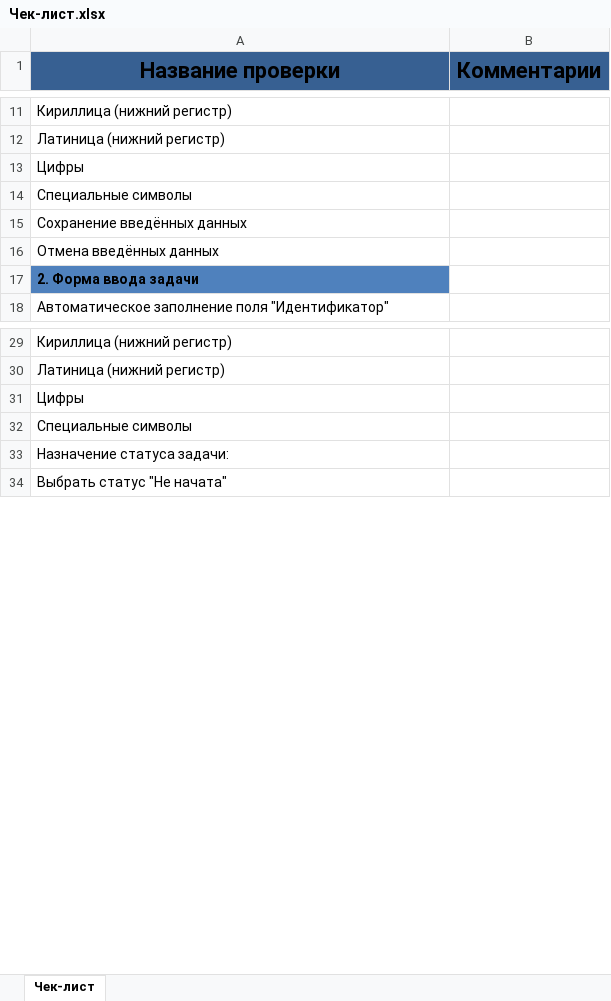
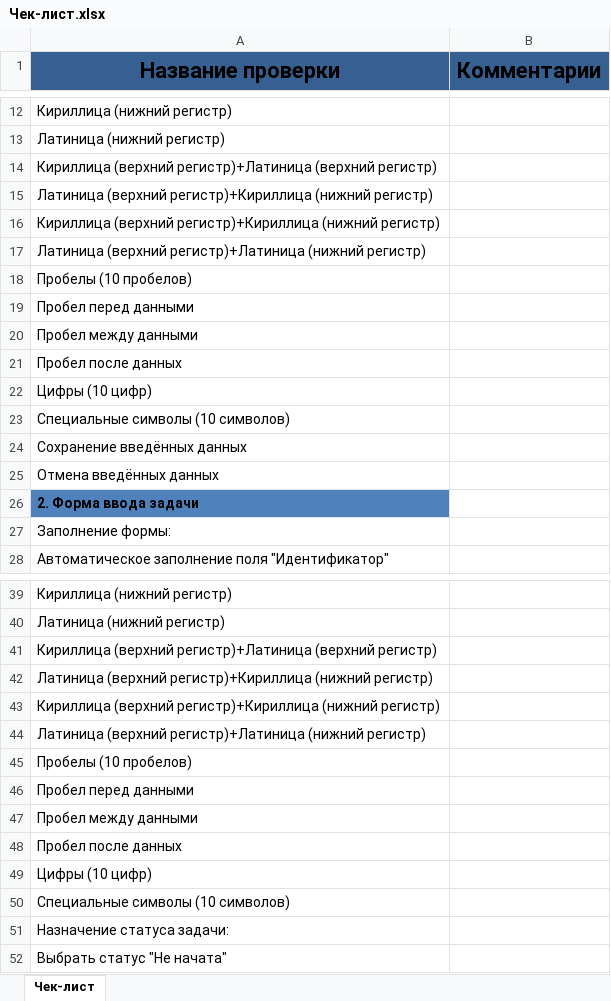
Before and after one commit to Kirill-7-Smirnov/Questions, an Excel workbook: Чек-лист.xlsx, sheet Чек-лист, drawn as a sheet; only a part is shown, gaps mark what is left out; values as stored, in another font and other column widths than the file's, no borders; addresses are those after the commit; the diff covers the shown part only; the diff names each change by its address in the sheet, - before the commit and + after, or states it on an @@ line.

Commit message:
Add files via upload

```diff
--- a/Чек-лист.xlsx (sheet Чек-лист)
+++ b/Чек-лист.xlsx (sheet Чек-лист)
-A14 (Название проверки): Цифры
+A14 (Название проверки): Кириллица (верхний регистр)+Латиница (верхний регистр)
-A15 (Название проверки): Специальные символы
+A15 (Название проверки): Латиница (верхний регистр)+Кириллица (нижний регистр)
+row 16: Кириллица (верхний регистр)+Кириллица (нижний регистр)
+row 17: Латиница (верхний регистр)+Латиница (нижний регистр)
+row 18: Пробелы (10 пробелов)
+row 19: Пробел перед данными
+row 20: Пробел между данными
+row 21: Пробел после данных
+row 22: Цифры (10 цифр)
+row 23: Специальные символы (10 символов)
+row 27: Заполнение формы:
-A41 (Название проверки): Цифры
+A41 (Название проверки): Кириллица (верхний регистр)+Латиница (верхний регистр)
-A42 (Название проверки): Специальные символы
+A42 (Название проверки): Латиница (верхний регистр)+Кириллица (нижний регистр)
+row 43: Кириллица (верхний регистр)+Кириллица (нижний регистр)
+row 44: Латиница (верхний регистр)+Латиница (нижний регистр)
+row 45: Пробелы (10 пробелов)
+row 46: Пробел перед данными
+row 47: Пробел между данными
+row 48: Пробел после данных
+row 49: Цифры (10 цифр)
+row 50: Специальные символы (10 символов)
```
Also changed, not shown: 9 added rows and 2 edited cells elsewhere in this sheet.
